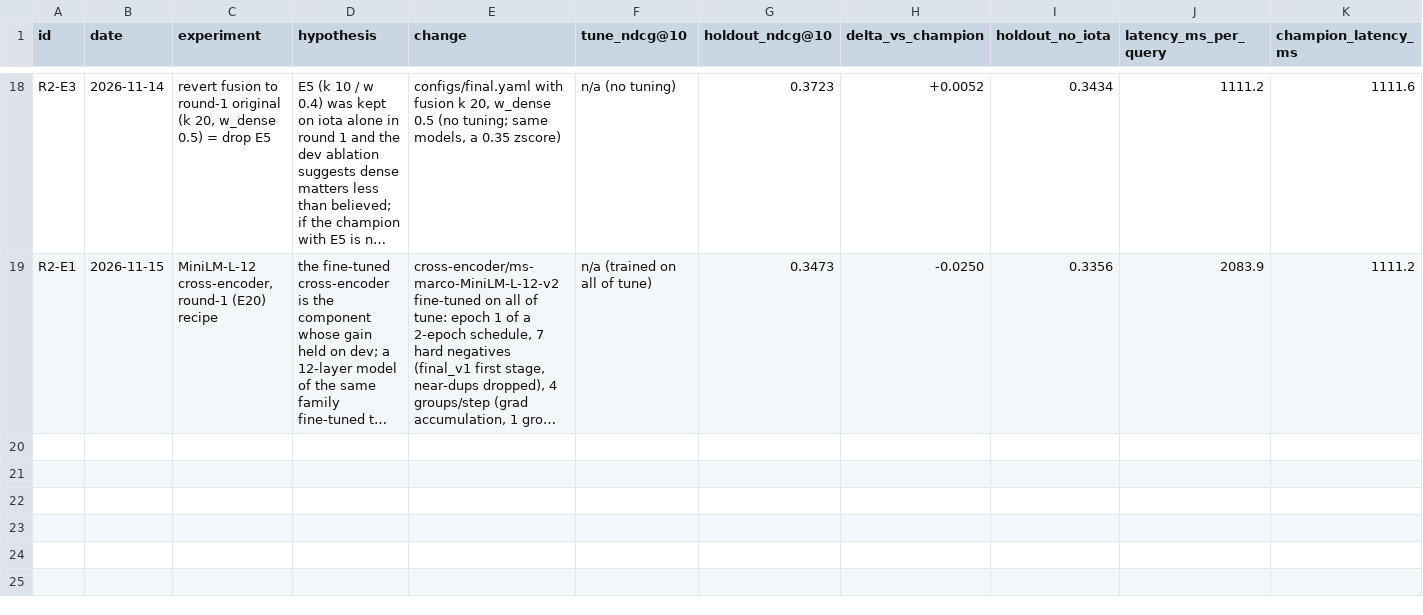
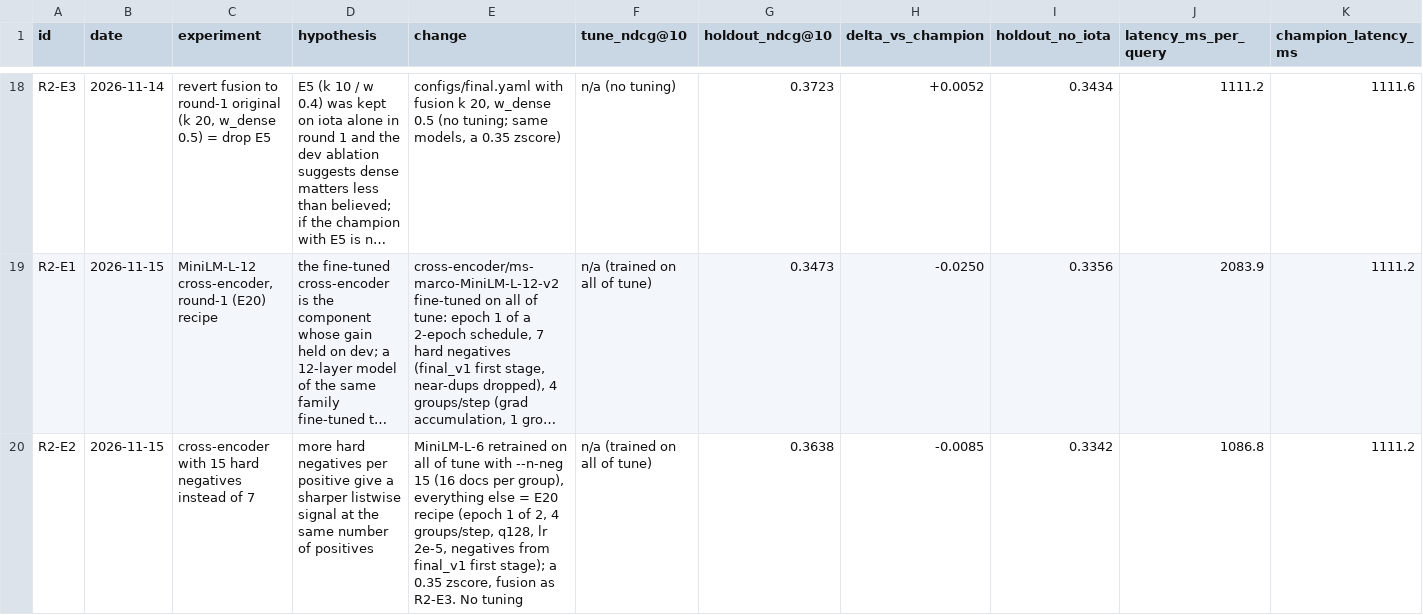
Before and after one commit to karthik-al1uri/SemEval--2027-RETECO-A-Shared-Task-on-Reasoning-Oriented-Retrieval, a CSV file: results/playground.csv, drawn as a sheet; only a part is shown, gaps mark what is left out; long unchanged cells end in …; rows hold the shown columns only; the diff names each change by its address in the sheet, - before the commit and + after, or states it on an @@ line.

Commit message:
Round 2: reject the 15-negative cross-encoder

```diff
--- a/results/playground.csv
+++ b/results/playground.csv
+row 20: R2-E2 | 2026-11-15 | cross-encoder with 15 hard negatives instead of 7 | more hard negatives per positive give a sharper listwise signal at the same number of positives | MiniLM-L-6 retrained on all of tune with --n-neg 15 (16 docs per group), everything else = E20 recipe (epoch 1 of 2, 4 groups/step, q128, lr 2e-5, negatives from final_v1 first stage); a 0.35 zscore, fusion as R2-E3. No tuning | n/a (trained on all of tune) | 0.3638 | -0.0085 | 0.3342 | 1086.8 | 1111.2
```
Also changed, not shown: 3 other files.
